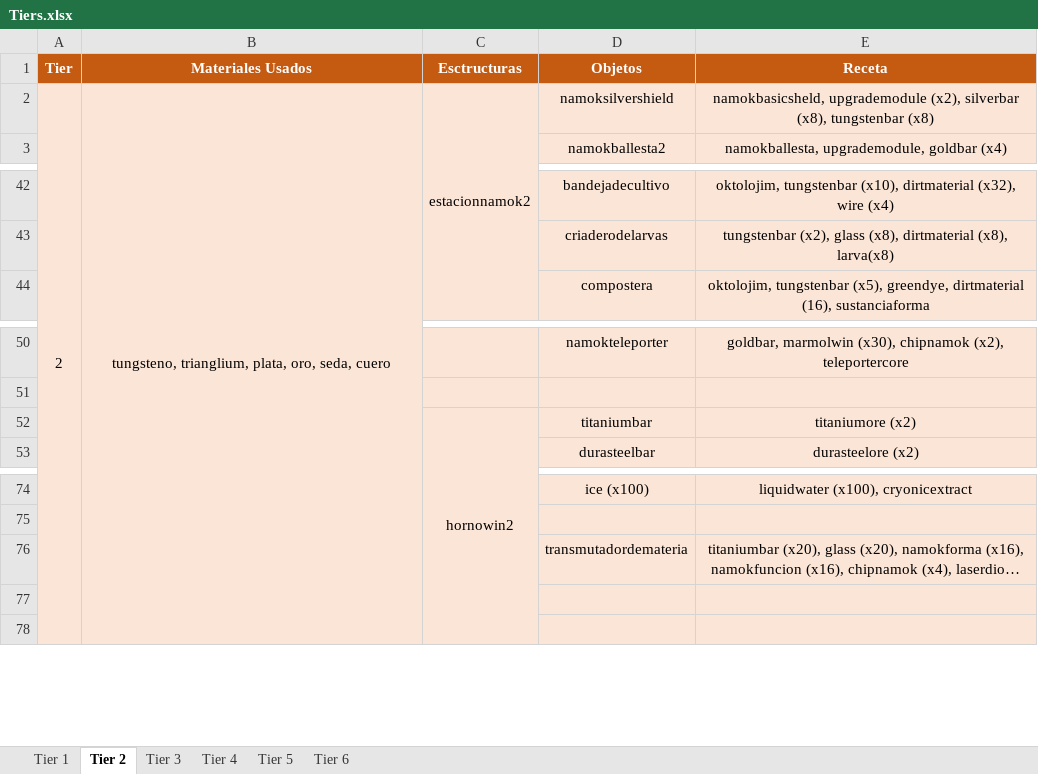
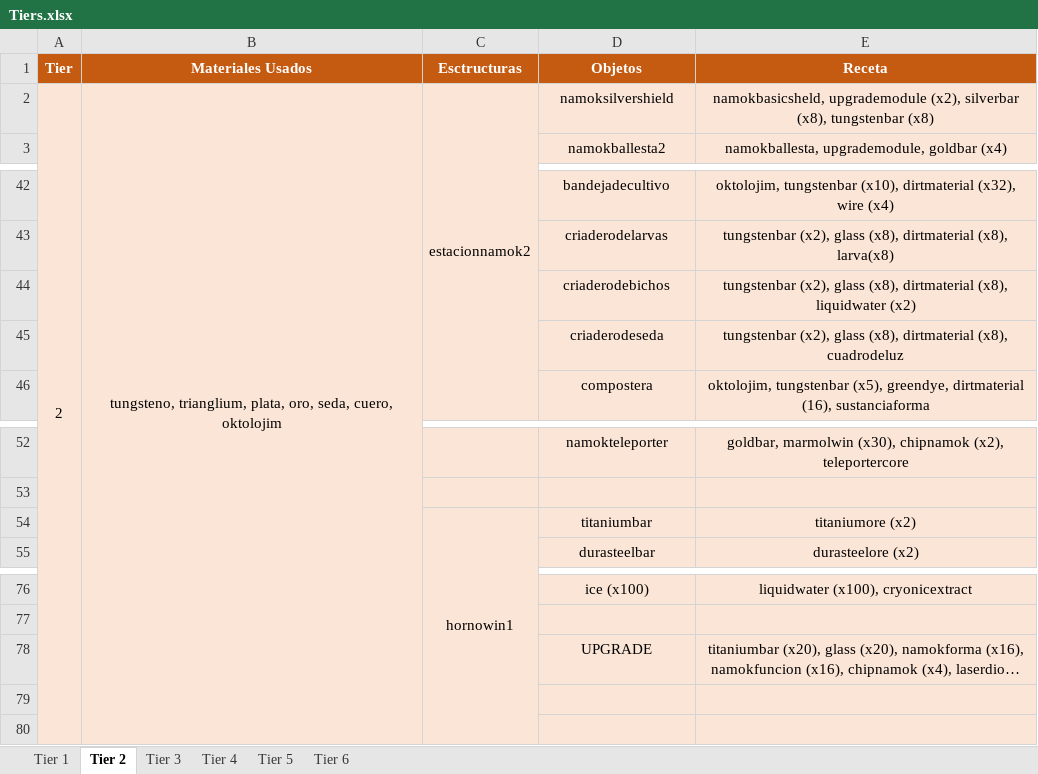
Before and after one commit to GiacomoMadrid/starbound-mod-wnamok, an Excel workbook: Tiers.xlsx, sheet Tier 2, drawn as a sheet; only a part is shown, gaps mark what is left out; long unchanged cells end in …; values as stored, in another font and other column widths than the file's, no borders; addresses are those after the commit; the diff names each change by its address in the sheet, - before the commit and + after, or states it on an @@ line.

```diff
--- a/Tiers.xlsx (sheet Tier 2)
+++ b/Tiers.xlsx (sheet Tier 2)
-B2 (Materiales Usados): …oro, seda, cuero
+B2 (Materiales Usados): …oro, seda, cuero, oktolojim
+row 44:  |  |  | criaderodebichos | tungstenbar (x2), glass (x8), dirtmaterial (x8), liquidwater (x2)
+row 45:  |  |  | criaderodeseda | tungstenbar (x2), glass (x8), dirtmaterial (x8), cuadrodeluz
-C54 (Esctructuras): hornowin2
+C54 (Esctructuras): hornowin1
-D78 (Objetos): transmutadordemateria
+D78 (Objetos): UPGRADE
```
Also changed, not shown: sheet Tier 3, sheet Tier 4, sheet Tier 6, sheet Tier 5, sheet Tier 1, 13 other files.
